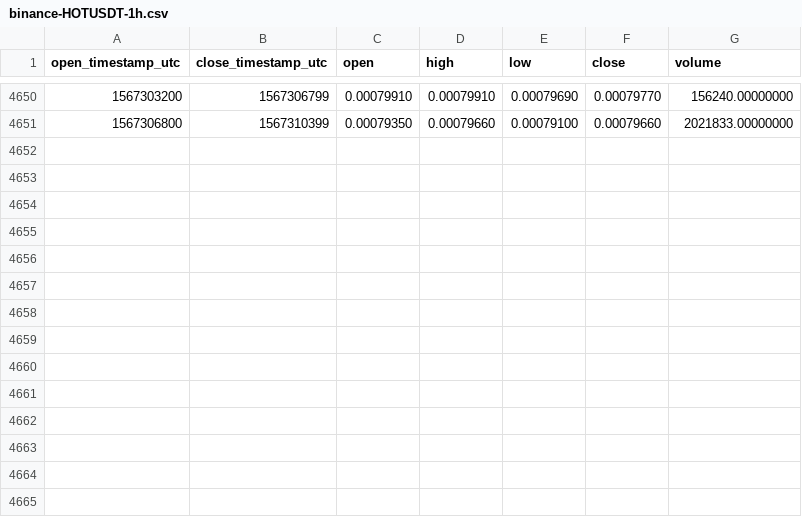
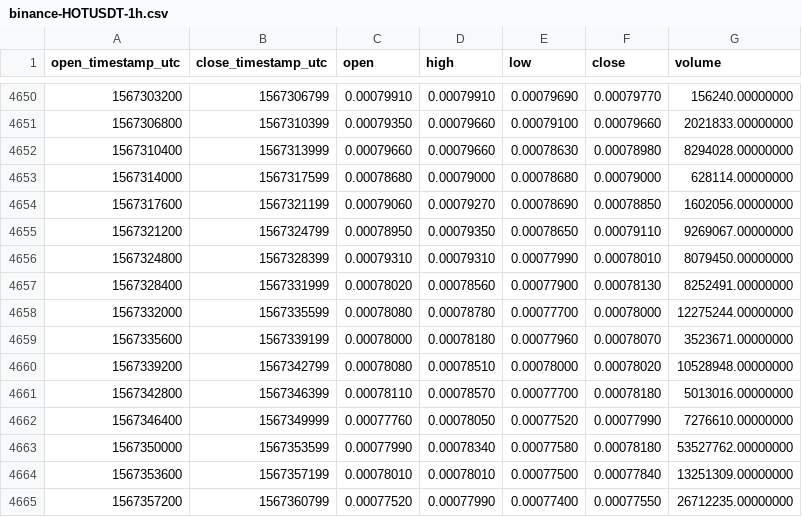
Before and after one commit to cryptobigbro/binance-HOTUSDT, a CSV file: binance-HOTUSDT-1h.csv, drawn as a sheet; only a part is shown, gaps mark what is left out.

Commit message:
Update OHLCV data.

```diff
--- a/binance-HOTUSDT-1h.csv
+++ b/binance-HOTUSDT-1h.csv
@@ -4651 +4651,15 @@ open_timestamp_utc,close_timestamp_utc,open,high,low,close,volume
 1567306800,1567310399,0.00079350,0.00079660,0.00079100,0.00079660,2021833.00000000
+1567310400,1567313999,0.00079660,0.00079660,0.00078630,0.00078980,8294028.00000000
+1567314000,1567317599,0.00078680,0.00079000,0.00078680,0.00079000,628114.00000000
+1567317600,1567321199,0.00079060,0.00079270,0.00078690,0.00078850,1602056.00000000
+1567321200,1567324799,0.00078950,0.00079350,0.00078650,0.00079110,9269067.00000000
+1567324800,1567328399,0.00079310,0.00079310,0.00077990,0.00078010,8079450.00000000
+1567328400,1567331999,0.00078020,0.00078560,0.00077900,0.00078130,8252491.00000000
+1567332000,1567335599,0.00078080,0.00078780,0.00077700,0.00078000,12275244.00000000
+1567335600,1567339199,0.00078000,0.00078180,0.00077960,0.00078070,3523671.00000000
+1567339200,1567342799,0.00078080,0.00078510,0.00078000,0.00078020,10528948.00000000
+1567342800,1567346399,0.00078110,0.00078570,0.00077700,0.00078180,5013016.00000000
+1567346400,1567349999,0.00077760,0.00078050,0.00077520,0.00077990,7276610.00000000
+1567350000,1567353599,0.00077990,0.00078340,0.00077580,0.00078180,53527762.00000000
+1567353600,1567357199,0.00078010,0.00078010,0.00077500,0.00077840,13251309.00000000
+1567357200,1567360799,0.00077520,0.00077990,0.00077400,0.00077550,26712235.00000000
```
